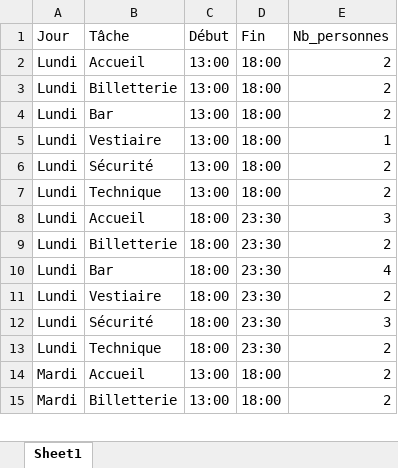
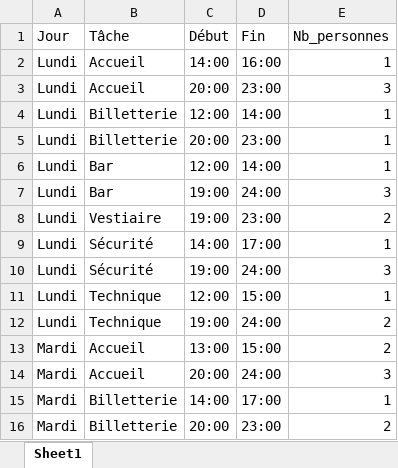
Before and after one commit to sschiesser/HorairesRuche, an Excel workbook: data/plages_horaires.xlsx, sheet Sheet1, drawn as a sheet; only a part is shown; values as stored, in another font and other column widths than the file's, no borders; removed rows and columns are numbered as before the commit, all else as after; the diff covers the shown part only; the diff names each change by its address in the sheet, - before the commit and + after, or states it on an @@ line.

```diff
--- a/data/plages_horaires.xlsx (sheet Sheet1)
+++ b/data/plages_horaires.xlsx (sheet Sheet1)
-row 2: Lundi | Accueil | 13:00 | 18:00 | 2
-row 3: Lundi | Billetterie | 13:00 | 18:00 | 2
-row 4: Lundi | Bar | 13:00 | 18:00 | 2
-B2 (Tâche): Vestiaire
+B2 (Tâche): Accueil
-C2 (Début): 13:00
+C2 (Début): 14:00
-D2 (Fin): 18:00
+D2 (Fin): 16:00
-row 6: Lundi | Sécurité | 13:00 | 18:00 | 2
-row 7: Lundi | Technique | 13:00 | 18:00 | 2
-C3 (Début): 18:00
+C3 (Début): 20:00
-D3 (Fin): 23:30
+D3 (Fin): 23:00
+row 4: Lundi | Billetterie | 12:00 | 14:00 | 1
-C5 (Début): 18:00
+C5 (Début): 20:00
-D5 (Fin): 23:30
+D5 (Fin): 23:00
-E5 (Nb_personnes): 2
+E5 (Nb_personnes): 1
+row 6: Lundi | Bar | 12:00 | 14:00 | 1
-C7:C8 (Début): 18:00
+C7:C8 (Début): 19:00
-D7 (Fin): 23:30
+D7 (Fin): 24:00
-E7 (Nb_personnes): 4
+E7 (Nb_personnes): 3
-D8 (Fin): 23:30
+D8 (Fin): 23:00
+row 9: Lundi | Sécurité | 14:00 | 17:00 | 1
-C10 (Début): 18:00
+C10 (Début): 19:00
-D10 (Fin): 23:30
+D10 (Fin): 24:00
+row 11: Lundi | Technique | 12:00 | 15:00 | 1
-C12 (Début): 18:00
+C12 (Début): 19:00
-D12 (Fin): 23:30
+D12 (Fin): 24:00
-D13 (Fin): 18:00
+D13 (Fin): 15:00
+row 14: Mardi | Accueil | 20:00 | 24:00 | 3
+row 15: Mardi | Billetterie | 14:00 | 17:00 | 1
-C16 (Début): 13:00
+C16 (Début): 20:00
-D16 (Fin): 18:00
+D16 (Fin): 23:00
```
Also changed, not shown: other rows of this sheet, data/blocages.xlsx, data/personnes.xlsx, 6 other files.
